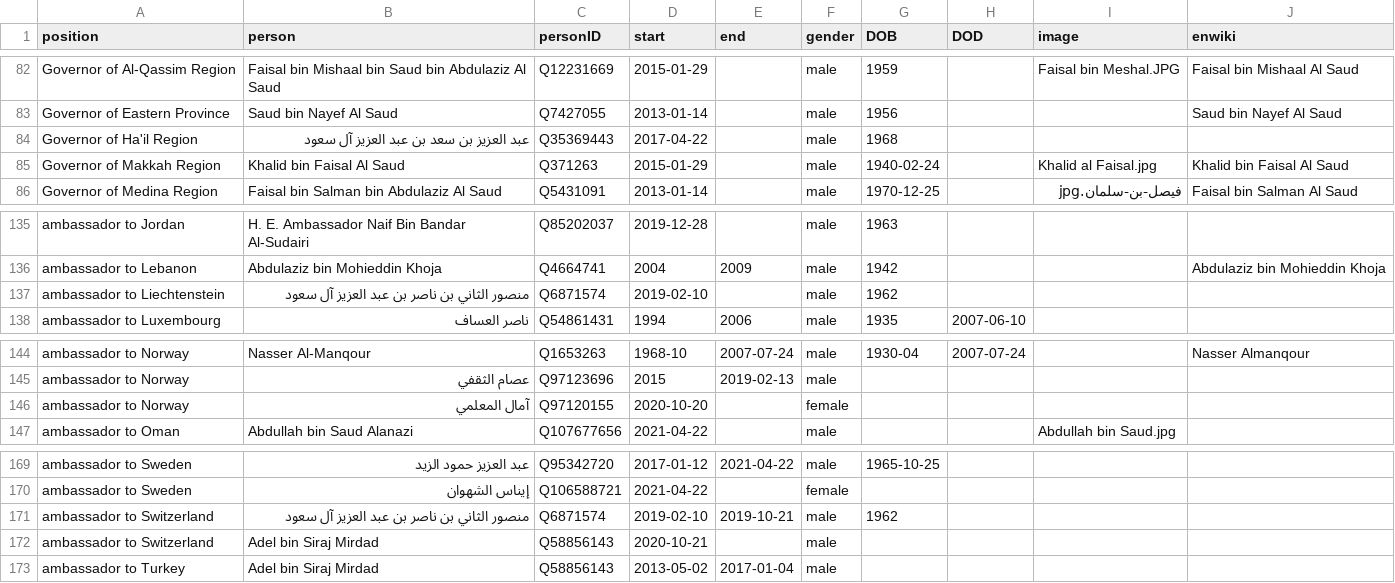
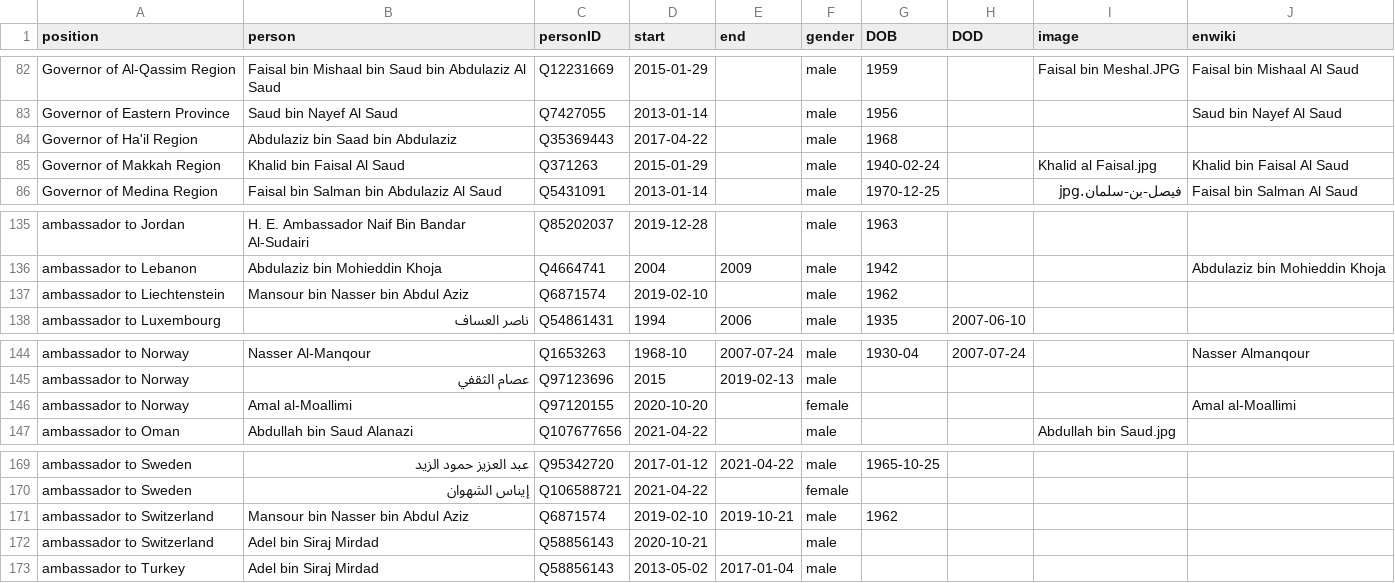
Before and after one commit to every-politician-scrapers/saudi-ministers, a CSV file: html/holders21.csv, drawn as a sheet; only a part is shown, gaps mark what is left out.

```diff
--- a/html/holders21.csv
+++ b/html/holders21.csv
@@ -83,3 +83,3 @@ Governor of Al-Qassim Region,Faisal bin Mishaal bin Saud bin Abdulaziz Al Saud,Q
 Governor of Eastern Province,Saud bin Nayef Al Saud,Q7427055,2013-01-14,,male,1956,,,Saud bin Nayef Al Saud
-Governor of Ha'il Region,عبد العزيز بن سعد بن عبد العزيز آل سعود,Q35369443,2017-04-22,,male,1968,,,
+Governor of Ha'il Region,Abdulaziz bin Saad bin Abdulaziz,Q35369443,2017-04-22,,male,1968,,,
 Governor of Makkah Region,Khalid bin Faisal Al Saud,Q371263,2015-01-29,,male,1940-02-24,,Khalid al Faisal.jpg,Khalid bin Faisal Al Saud
@@ -136,3 +136,3 @@ ambassador to Jordan,H. E. Ambassador Naif Bin Bandar Al-Sudairi,Q85202037,2019-
 ambassador to Lebanon,Abdulaziz bin Mohieddin Khoja,Q4664741,2004,2009,male,1942,,,Abdulaziz bin Mohieddin Khoja
-ambassador to Liechtenstein,منصور الثاني بن ناصر بن عبد العزيز آل سعود,Q6871574,2019-02-10,,male,1962,,,
+ambassador to Liechtenstein,Mansour bin Nasser bin Abdul Aziz,Q6871574,2019-02-10,,male,1962,,,
 ambassador to Luxembourg,ناصر العساف,Q54861431,1994,2006,male,1935,2007-06-10,,
@@ -145,3 +145,3 @@ ambassador to Norway,Nasser Al-Manqour,Q1653263,1968-10,2007-07-24,male,1930-04,
 ambassador to Norway,عصام الثقفي,Q97123696,2015,2019-02-13,male,,,,
-ambassador to Norway,آمال المعلمي,Q97120155,2020-10-20,,female,,,,
+ambassador to Norway,Amal al-Moallimi,Q97120155,2020-10-20,,female,,,,Amal al-Moallimi
 ambassador to Oman,Abdullah bin Saud Alanazi,Q107677656,2021-04-22,,male,,,Abdullah bin Saud.jpg,
@@ -170,3 +170,3 @@ ambassador to Sweden,عبد العزيز حمود الزيد,Q95342720,2017-01-1
 ambassador to Sweden,إيناس الشهوان,Q106588721,2021-04-22,,female,,,,
-ambassador to Switzerland,منصور الثاني بن ناصر بن عبد العزيز آل سعود,Q6871574,2019-02-10,2019-10-21,male,1962,,,
+ambassador to Switzerland,Mansour bin Nasser bin Abdul Aziz,Q6871574,2019-02-10,2019-10-21,male,1962,,,
 ambassador to Switzerland,Adel bin Siraj Mirdad,Q58856143,2020-10-21,,male,,,,
```
Also changed, not shown: html/family.csv.
